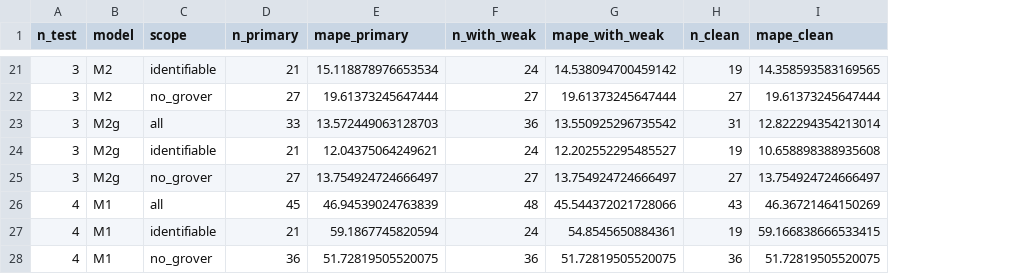
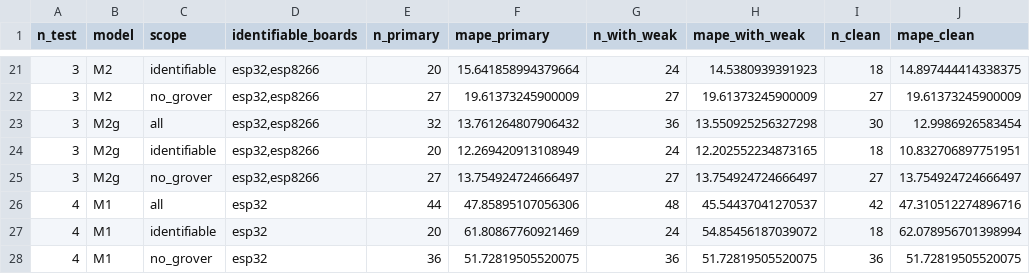
Before and after one commit to 3rasxk/QuantumMCU-Research, a CSV file: data/processed/phase4/time_sensitivity.csv, drawn as a sheet; only a part is shown, gaps mark what is left out; addresses are those after the commit; the diff covers the shown part only; the diff names each change by its address in the sheet, - before the commit and + after, or states it on an @@ line.

```diff
--- a/data/processed/phase4/time_sensitivity.csv
+++ b/data/processed/phase4/time_sensitivity.csv
+column D (identifiable_boards), rows 21-28: esp32,esp8266 | esp32,esp8266 | esp32,esp8266 | esp32,esp8266 | esp32,esp8266 | esp32 | esp32 | esp32
-E21 (n_primary): 21
+E21 (n_primary): 20
-F21 (mape_primary): 15.118878976653534
+F21 (mape_primary): 15.641858994379664
-H21 (mape_with_weak): 14.538094700459142
+H21 (mape_with_weak): 14.5380939391923
-I21 (n_clean): 19
+I21 (n_clean): 18
-J21 (mape_clean): 14.358593583169565
+J21 (mape_clean): 14.897444414338375
-F22 (mape_primary): 19.61373245647444
+F22 (mape_primary): 19.61373245900009
-H22 (mape_with_weak): 19.61373245647444
+H22 (mape_with_weak): 19.61373245900009
-J22 (mape_clean): 19.61373245647444
+J22 (mape_clean): 19.61373245900009
-E23 (n_primary): 33
+E23 (n_primary): 32
-F23 (mape_primary): 13.572449063128703
+F23 (mape_primary): 13.761264807906432
-H23 (mape_with_weak): 13.550925296735542
+H23 (mape_with_weak): 13.550925256327298
-I23 (n_clean): 31
+I23 (n_clean): 30
-J23 (mape_clean): 12.822294354213014
+J23 (mape_clean): 12.9986926583454
-E24 (n_primary): 21
+E24 (n_primary): 20
-F24 (mape_primary): 12.04375064249621
+F24 (mape_primary): 12.269420913108949
-H24 (mape_with_weak): 12.202552295485527
+H24 (mape_with_weak): 12.202552234873165
-I24 (n_clean): 19
+I24 (n_clean): 18
-J24 (mape_clean): 10.658898388935608
+J24 (mape_clean): 10.832706897751951
-E26 (n_primary): 45
+E26 (n_primary): 44
-F26 (mape_primary): 46.94539024763839
+F26 (mape_primary): 47.85895107056306
-H26 (mape_with_weak): 45.544372021728066
+H26 (mape_with_weak): 45.54437041270537
-I26 (n_clean): 43
+I26 (n_clean): 42
-J26 (mape_clean): 46.36721464150269
+J26 (mape_clean): 47.310512274896716
-E27 (n_primary): 21
+E27 (n_primary): 20
-F27 (mape_primary): 59.1867745820594
+F27 (mape_primary): 61.80867760921469
-H27 (mape_with_weak): 54.8545650884361
+H27 (mape_with_weak): 54.85456187039072
-I27 (n_clean): 19
+I27 (n_clean): 18
-J27 (mape_clean): 59.166838666533415
+J27 (mape_clean): 62.078956701398994
```
Also changed, not shown: 78 edited cells elsewhere in this file, data/derived/counter_flag_explanation.csv, data/processed/phase4/offload_vs_local.csv, 44 other files.
